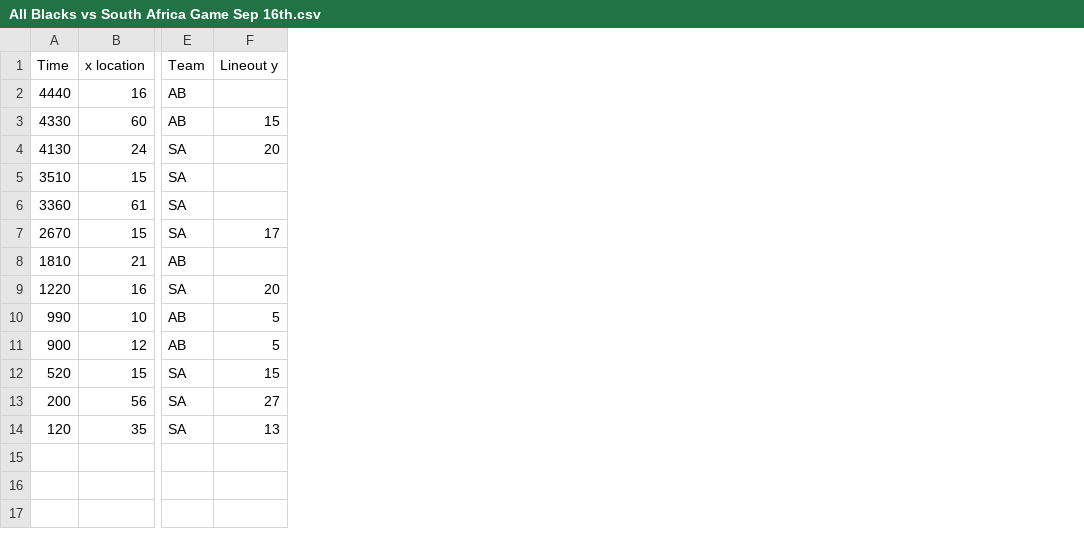
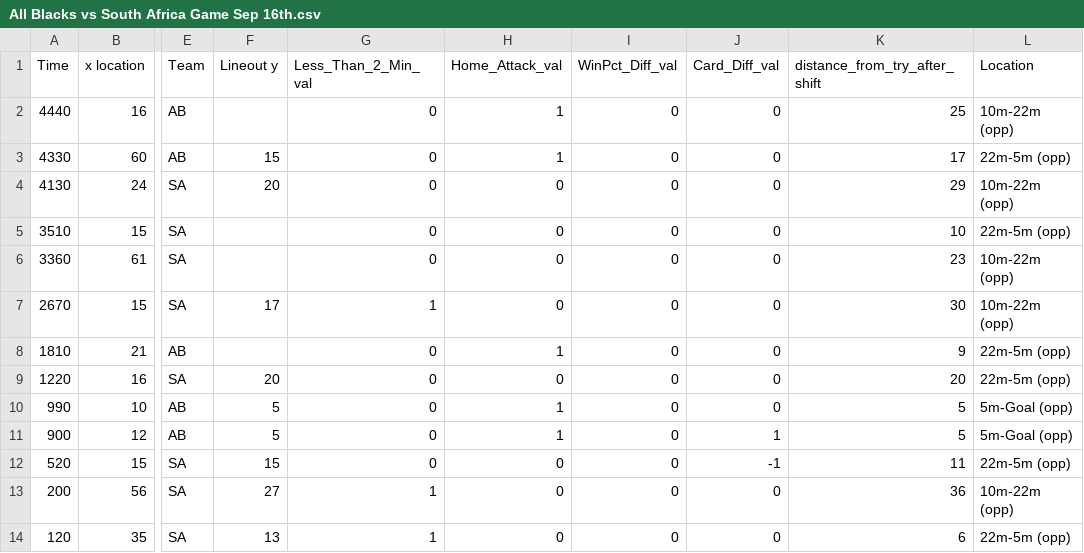
Before and after one commit to WhartonSABI/rugby-ep, a CSV file: data/All Blacks vs South Africa Game Sep 16th.csv, drawn as a sheet; only a part is shown, gaps mark what is left out; the diff names each change by its address in the sheet, - before the commit and + after, or states it on an @@ line.

```diff
--- a/data/All Blacks vs South Africa Game Sep 16th.csv
+++ b/data/All Blacks vs South Africa Game Sep 16th.csv
+column G (Less_Than_2_Min_val), rows 2-14: 0 | 0 | 0 | 0 | 0 | 1 | 0 | 0 | 0 | 0 | 0 | 1 | 1
+column H (Home_Attack_val), rows 2-14: 1 | 1 | 0 | 0 | 0 | 0 | 1 | 0 | 1 | 1 | 0 | 0 | 0
+column I (WinPct_Diff_val), rows 2-14: all 0
+column J (Card_Diff_val), rows 2-14: 0 | 0 | 0 | 0 | 0 | 0 | 0 | 0 | 0 | 1 | -1 | 0 | 0
+column K (distance_from_try_after_shift), rows 2-14: 25 | 17 | 29 | 10 | 23 | 30 | 9 | 20 | 5 | 5 | 11 | 36 | 6
+column L (Location), rows 2-14: 10m-22m (opp) | 22m-5m (opp) | 10m-22m (opp) | 22m-5m (opp) | 10m-22m (opp) | 10m-22m (opp) | 22m-5m (opp) | 22m-5m (opp) | 5m-Goal (opp) | 5m-Goal (opp) | 22m-5m (opp) | 10m-22m (opp) | 22m-5m (opp)
```
Also changed, not shown: 34 other files.
